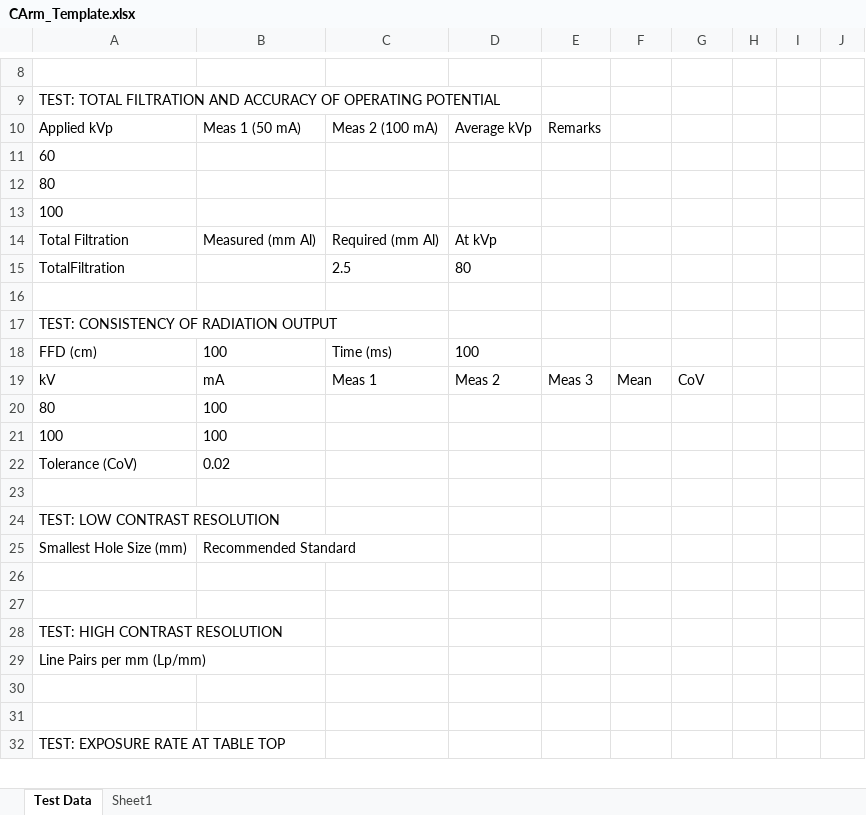
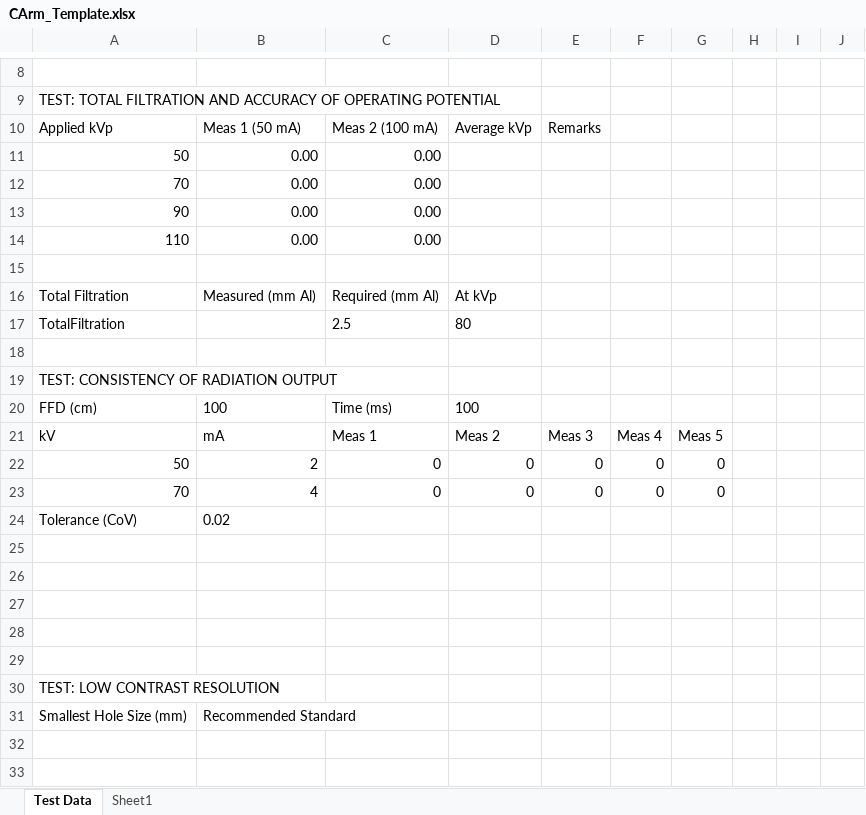
Before and after one commit to kodstechnologies/anteso-frontend, an Excel workbook: public/templates/CArm_Template.xlsx, sheet Test Data, drawn as a sheet; only a part is shown, gaps mark what is left out; the shorter side is filled out with more unchanged rows; values as stored, in another font and other column widths than the file's, no borders; removed rows and columns are numbered as before the commit, all else as after; the diff names each change by its address in the sheet, - before the commit and + after, or states it on an @@ line.

```diff
--- a/public/templates/CArm_Template.xlsx (sheet Test Data)
+++ b/public/templates/CArm_Template.xlsx (sheet Test Data)
-row 11: 60
-row 12: 80
+row 11: 50 | 0.00 | 0.00
+row 12: 70 | 0.00 | 0.00
+row 13: 90 | 0.00 | 0.00
+row 14: 110 | 0.00 | 0.00
-A15: 100
+A15: (empty)
-F21: Mean
+F21: Meas 4
-G21: CoV
+G21: Meas 5
-row 20: 80 | 100
-row 21: 100 | 100
+row 22: 50 | 2 | 0 | 0 | 0 | 0 | 0
+row 23: 70 | 4 | 0 | 0 | 0 | 0 | 0
+row 25: (empty)
+row 26: (empty)
+row 27: (empty)
+row 28: (empty)
```
Also changed, not shown: 10 other files.
